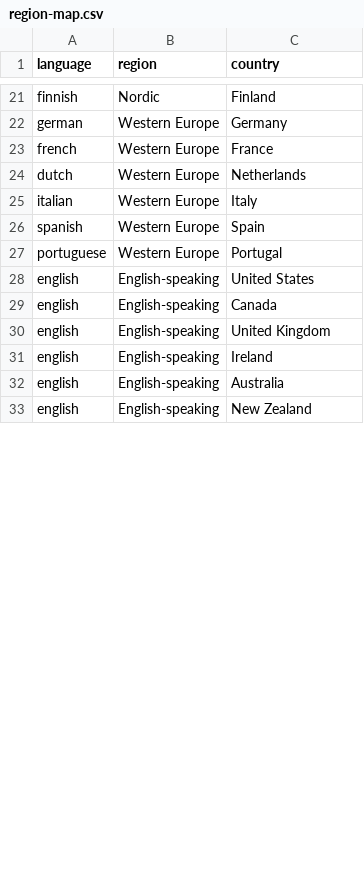
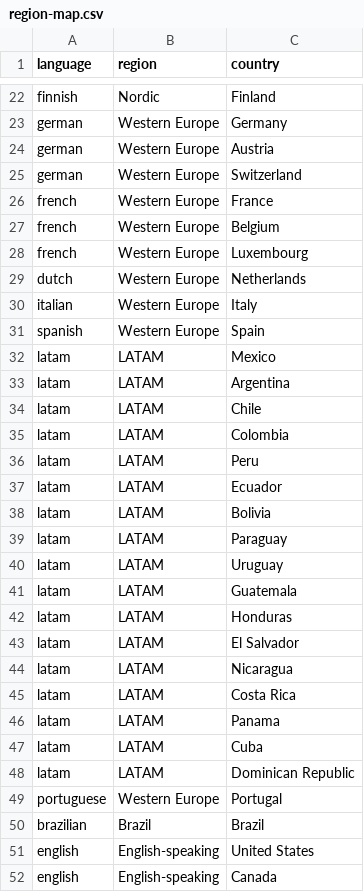
Before and after one commit to plu28/regional-game-sentiment, a CSV file: data/region-map.csv, drawn as a sheet; only a part is shown, gaps mark what is left out; the shorter side is filled out with more unchanged rows; the diff covers the shown part only.

```diff
--- a/data/region-map.csv
+++ b/data/region-map.csv
@@ -22,3 +23,7 @@ finnish,Nordic,Finland
 german,Western Europe,Germany
+german,Western Europe,Austria
+german,Western Europe,Switzerland
 french,Western Europe,France
+french,Western Europe,Belgium
+french,Western Europe,Luxembourg
 dutch,Western Europe,Netherlands
@@ -26,3 +31,21 @@ italian,Western Europe,Italy
 spanish,Western Europe,Spain
+latam,LATAM,Mexico
+latam,LATAM,Argentina
+latam,LATAM,Chile
+latam,LATAM,Colombia
+latam,LATAM,Peru
+latam,LATAM,Ecuador
+latam,LATAM,Bolivia
+latam,LATAM,Paraguay
+latam,LATAM,Uruguay
+latam,LATAM,Guatemala
+latam,LATAM,Honduras
+latam,LATAM,El Salvador
+latam,LATAM,Nicaragua
+latam,LATAM,Costa Rica
+latam,LATAM,Panama
+latam,LATAM,Cuba
+latam,LATAM,Dominican Republic
 portuguese,Western Europe,Portugal
+brazilian,Brazil,Brazil
 english,English-speaking,United States
```
Also changed, not shown: 1 added row elsewhere in this file, 2 other files.
